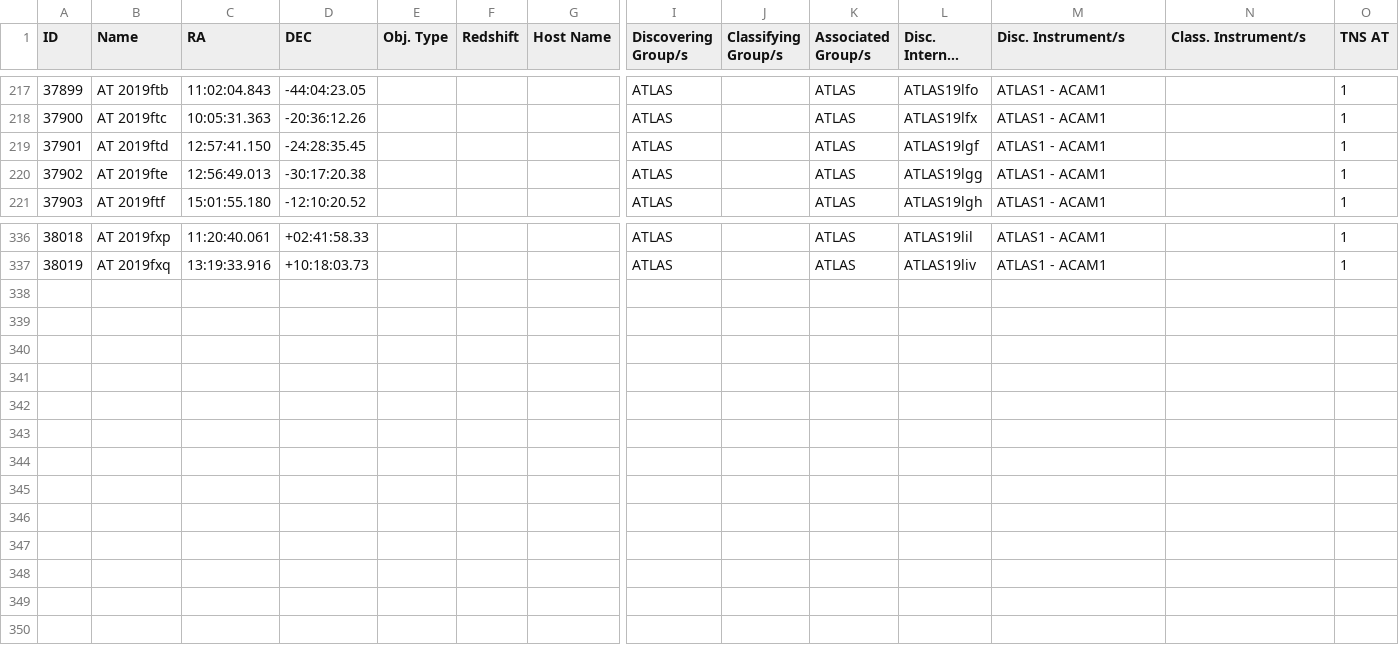
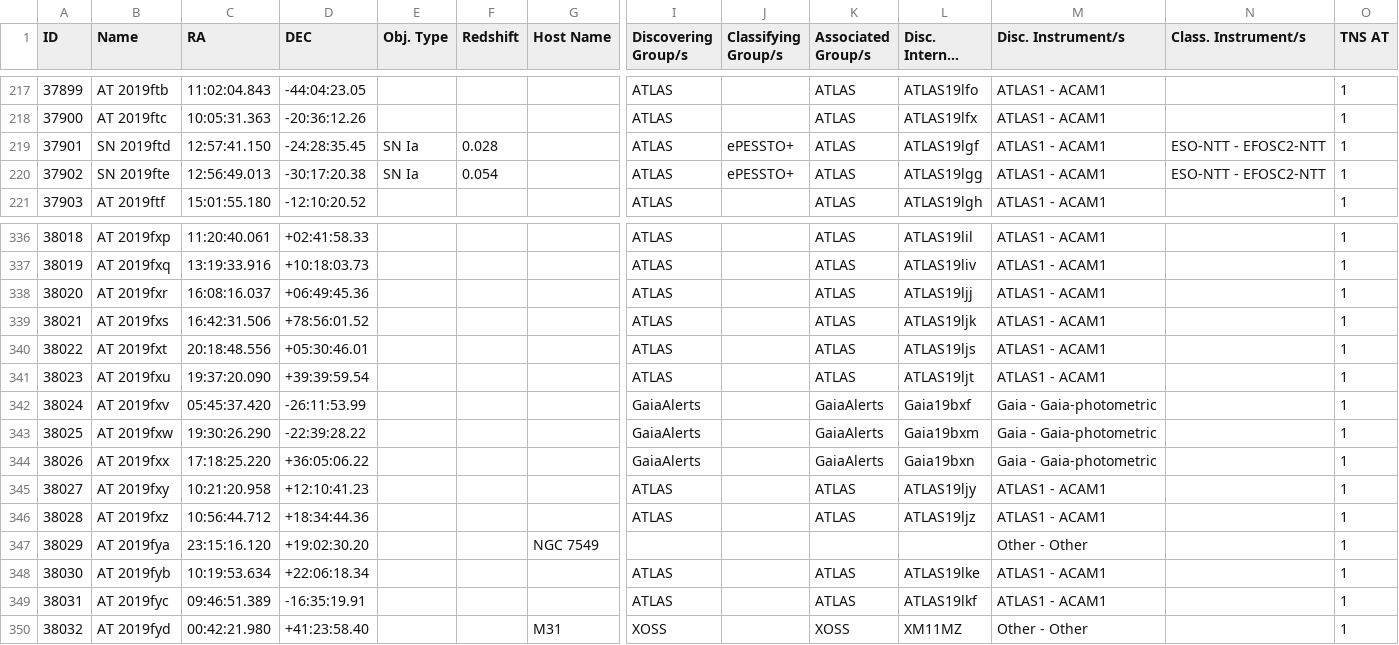
Before and after one commit to astrocatalogs/kne-external, a CSV file: TNS/page-34.csv, drawn as a sheet; only a part is shown, gaps mark what is left out; long unchanged cells end in …; rows hold the shown columns only; the diff names each change by its address in the sheet, - before the commit and + after, or states it on an @@ line.

Commit message:
Astrocats v'0.3.39' SHA'e9dae3a346a21cad128314d121a2b43099a48ba3' - KilonovaCatalog SHA'68e690d1994fc0f5146f70c55fccf99406b645f8' : 'push' - adding all files.

```diff
--- a/TNS/page-34.csv
+++ b/TNS/page-34.csv
-B219 (Name): AT 2019ftd
+B219 (Name): SN 2019ftd
-E219:E220 (Obj. Type): (empty)
+E219:E220 (Obj. Type): SN Ia
-F219 (Redshift): (empty)
+F219 (Redshift): 0.028
-J219:J220 (Classifying Group/s): (empty)
+J219:J220 (Classifying Group/s): ePESSTO+
-N219:N220 (Class. Instrument/s): (empty)
+N219:N220 (Class. Instrument/s): ESO-NTT - EFOSC2-NTT
-B220 (Name): AT 2019fte
+B220 (Name): SN 2019fte
-F220 (Redshift): (empty)
+F220 (Redshift): 0.054
+row 338: 38020 | AT 2019fxr | 16:08:16.037 | +06:49:45.36 |  |  |  | ATLAS |  | ATLAS | ATLAS19ljj | ATLAS1 - ACAM1 |  | 1
+row 339: 38021 | AT 2019fxs | 16:42:31.506 | +78:56:01.52 |  |  |  | ATLAS |  | ATLAS | ATLAS19ljk | ATLAS1 - ACAM1 |  | 1
+row 340: 38022 | AT 2019fxt | 20:18:48.556 | +05:30:46.01 |  |  |  | ATLAS |  | ATLAS | ATLAS19ljs | ATLAS1 - ACAM1 |  | 1
+row 341: 38023 | AT 2019fxu | 19:37:20.090 | +39:39:59.54 |  |  |  | ATLAS |  | ATLAS | ATLAS19ljt | ATLAS1 - ACAM1 |  | 1
+row 342: 38024 | AT 2019fxv | 05:45:37.420 | -26:11:53.99 |  |  |  | GaiaAlerts |  | GaiaAlerts | Gaia19bxf | Gaia - Gaia-photometric |  | 1
+row 343: 38025 | AT 2019fxw | 19:30:26.290 | -22:39:28.22 |  |  |  | GaiaAlerts |  | GaiaAlerts | Gaia19bxm | Gaia - Gaia-photometric |  | 1
+row 344: 38026 | AT 2019fxx | 17:18:25.220 | +36:05:06.22 |  |  |  | GaiaAlerts |  | GaiaAlerts | Gaia19bxn | Gaia - Gaia-photometric |  | 1
+row 345: 38027 | AT 2019fxy | 10:21:20.958 | +12:10:41.23 |  |  |  | ATLAS |  | ATLAS | ATLAS19ljy | ATLAS1 - ACAM1 |  | 1
+row 346: 38028 | AT 2019fxz | 10:56:44.712 | +18:34:44.36 |  |  |  | ATLAS |  | ATLAS | ATLAS19ljz | ATLAS1 - ACAM1 |  | 1
+row 347: 38029 | AT 2019fya | 23:15:16.120 | +19:02:30.20 |  |  | NGC 7549 |  |  |  |  | Other - Other |  | 1
+row 348: 38030 | AT 2019fyb | 10:19:53.634 | +22:06:18.34 |  |  |  | ATLAS |  | ATLAS | ATLAS19lke | ATLAS1 - ACAM1 |  | 1
+row 349: 38031 | AT 2019fyc | 09:46:51.389 | -16:35:19.91 |  |  |  | ATLAS |  | ATLAS | ATLAS19lkf | ATLAS1 - ACAM1 |  | 1
+row 350: 38032 | AT 2019fyd | 00:42:21.980 | +41:23:58.40 |  |  | M31 | XOSS |  | XOSS | XM11MZ | Other - Other |  | 1
```
Also changed, not shown: TNS/index.csv, 4 other files.
